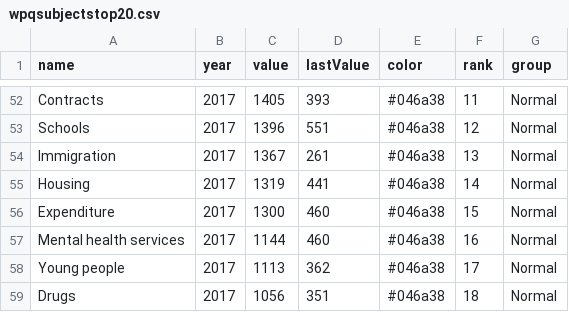
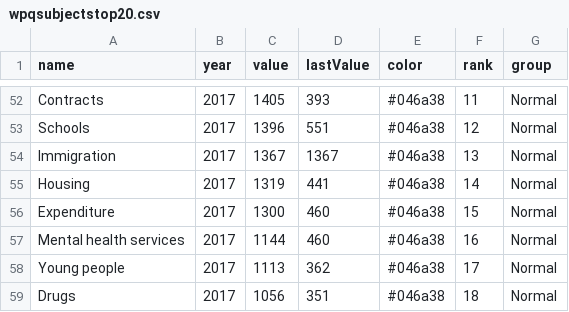
Before and after one commit to Mognar/parly-data, a CSV file: wpqsubjectstop20.csv, drawn as a sheet; only a part is shown, gaps mark what is left out.

Commit message:
Changed immigration

```diff
--- a/wpqsubjectstop20.csv
+++ b/wpqsubjectstop20.csv
@@ -53,3 +53,3 @@ Contracts,2017,1405,393,#046a38,11,Normal
 Schools,2017,1396,551,#046a38,12,Normal
-Immigration,2017,1367,261,#046a38,13,Normal
+Immigration,2017,1367,1367,#046a38,13,Normal
 Housing,2017,1319,441,#046a38,14,Normal
```
